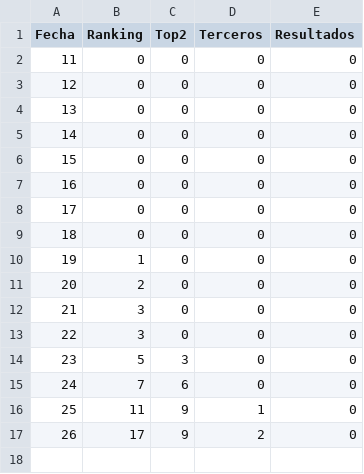
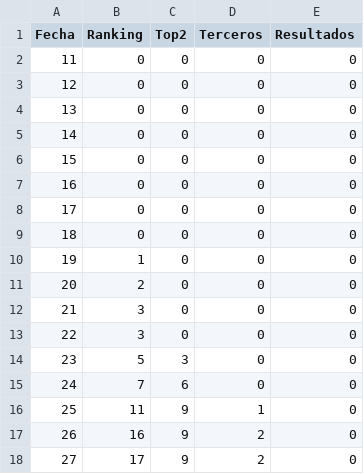
Before and after one commit to mateokazuo/mc, a CSV file: porra_ger.csv, drawn as a sheet; addresses are those after the commit; the diff names each change by its address in the sheet, - before the commit and + after, or states it on an @@ line.

Commit message:
Update porra_ger.csv

```diff
--- a/porra_ger.csv
+++ b/porra_ger.csv
+row 17: 26 | 16 | 9 | 2 | 0
@@ column A (Fecha) renumbered from row 18 down @@
```
